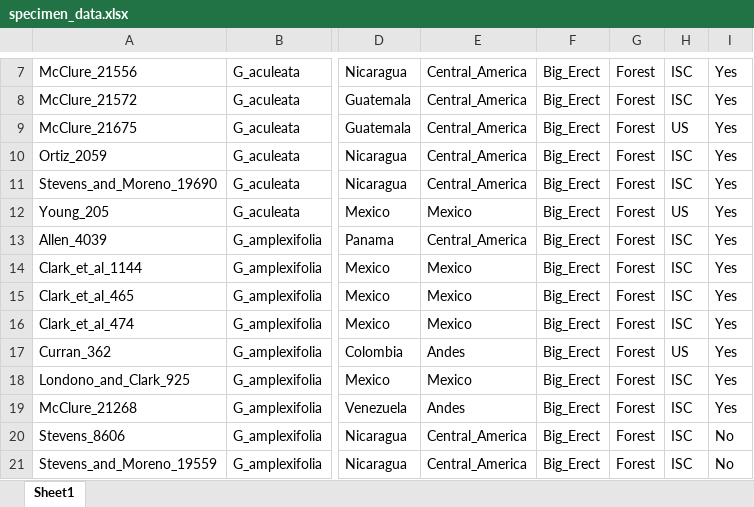
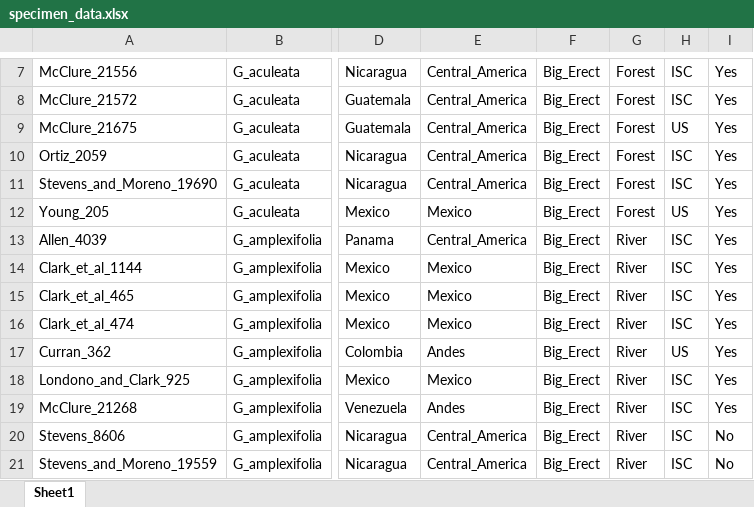
Before and after one commit to ekmcmurchie/guadua_leaf, an Excel workbook: documents/specimen_data.xlsx, sheet Sheet1, drawn as a sheet; only a part is shown, gaps mark what is left out; values as stored, in another font and other column widths than the file's, no borders; the diff covers the shown part only; the diff names each change by its address in the sheet, - before the commit and + after, or states it on an @@ line.

```diff
--- a/documents/specimen_data.xlsx (sheet Sheet1)
+++ b/documents/specimen_data.xlsx (sheet Sheet1)
-G13:G21: Forest
+G13:G21: River
```
Also changed, not shown: 7 added rows, 7 removed rows, 22 edited cells and cell formats elsewhere in this sheet, 30 other files.
